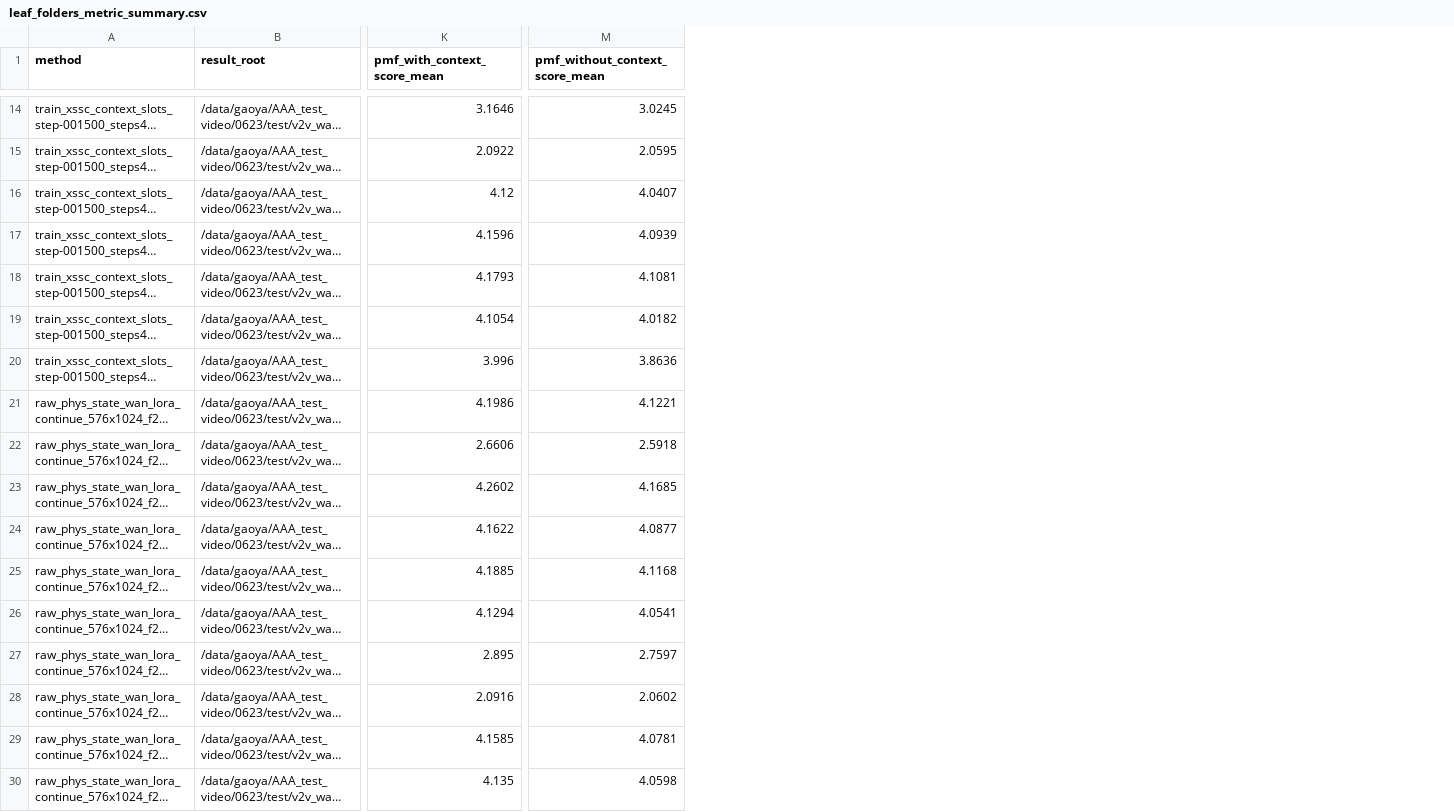
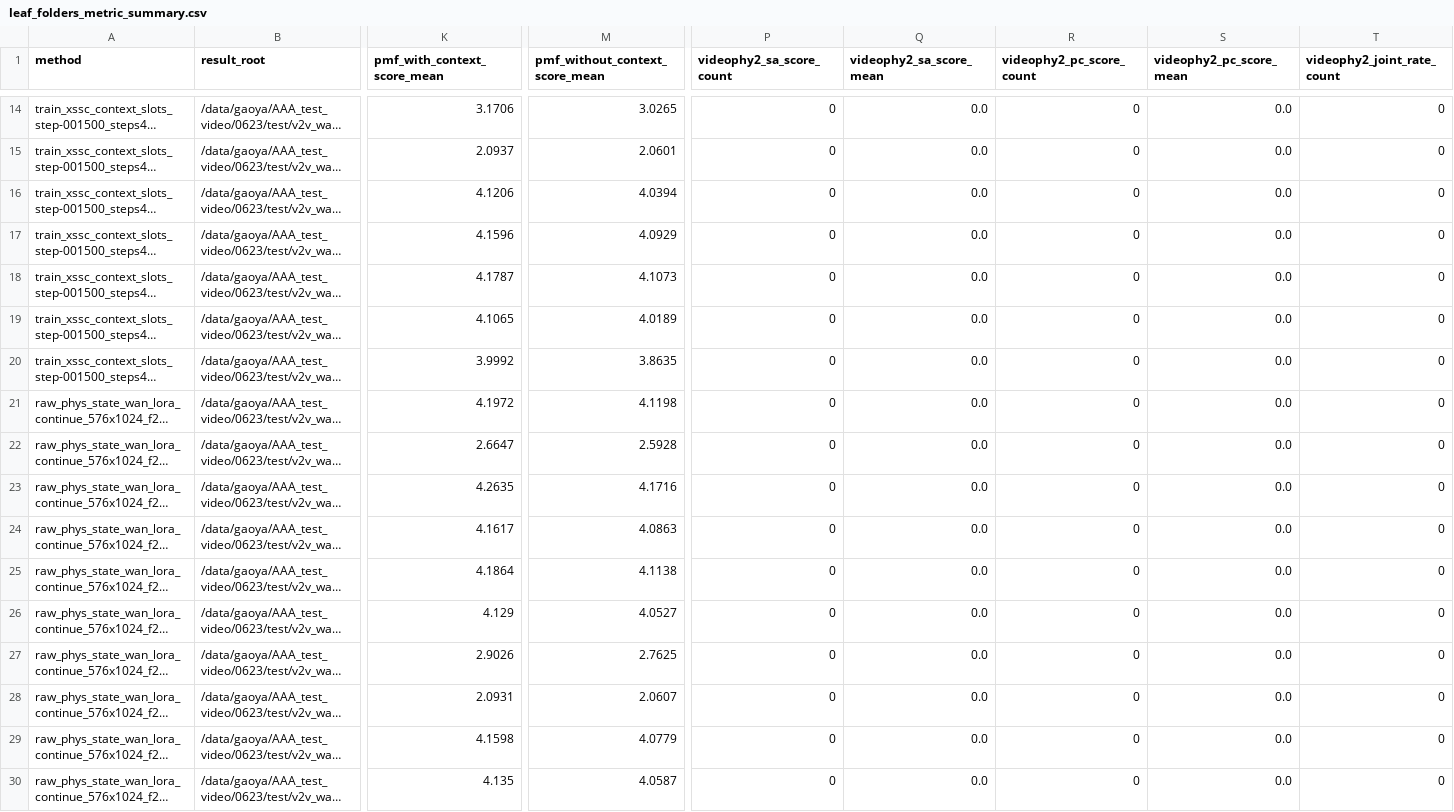
Before and after one commit to GAO7677/Code_Video, a CSV file: Code_data/Code_vjepa_vggt/code_vjepa_vggt/train0705_kubric_no_gt_box/AAAresults/leaf_folders_metric_summary.csv, drawn as a sheet; only a part is shown, gaps mark what is left out; long unchanged cells end in …; the diff covers the shown part only; the diff names each change by its address in the sheet, - before the commit and + after, or states it on an @@ line.

```diff
--- a/Code_data/Code_vjepa_vggt/code_vjepa_vggt/train0705_kubric_no_gt_box/AAAresults/leaf_folders_metric_summary.csv
+++ b/Code_data/Code_vjepa_vggt/code_vjepa_vggt/train0705_kubric_no_gt_box/AAAresults/leaf_folders_metric_summary.csv
+column P (videophy2_sa_score_count), rows 14-30: all 0
+column Q (videophy2_sa_score_mean), rows 14-30: all 0.0
+column R (videophy2_pc_score_count), rows 14-30: all 0
+column S (videophy2_pc_score_mean), rows 14-30: all 0.0
+column T (videophy2_joint_rate_count), rows 14-30: all 0
-K14 (pmf_with_context_score_mean): 3.1646
+K14 (pmf_with_context_score_mean): 3.1706
-M14 (pmf_without_context_score_mean): 3.0245
+M14 (pmf_without_context_score_mean): 3.0265
-K15 (pmf_with_context_score_mean): 2.0922
+K15 (pmf_with_context_score_mean): 2.0937
-M15 (pmf_without_context_score_mean): 2.0595
+M15 (pmf_without_context_score_mean): 2.0601
-K16 (pmf_with_context_score_mean): 4.12
+K16 (pmf_with_context_score_mean): 4.1206
-M16 (pmf_without_context_score_mean): 4.0407
+M16 (pmf_without_context_score_mean): 4.0394
-M17 (pmf_without_context_score_mean): 4.0939
+M17 (pmf_without_context_score_mean): 4.0929
-K18 (pmf_with_context_score_mean): 4.1793
+K18 (pmf_with_context_score_mean): 4.1787
-M18 (pmf_without_context_score_mean): 4.1081
+M18 (pmf_without_context_score_mean): 4.1073
-K19 (pmf_with_context_score_mean): 4.1054
+K19 (pmf_with_context_score_mean): 4.1065
-M19 (pmf_without_context_score_mean): 4.0182
+M19 (pmf_without_context_score_mean): 4.0189
-K20 (pmf_with_context_score_mean): 3.996
+K20 (pmf_with_context_score_mean): 3.9992
-M20 (pmf_without_context_score_mean): 3.8636
+M20 (pmf_without_context_score_mean): 3.8635
-K21 (pmf_with_context_score_mean): 4.1986
+K21 (pmf_with_context_score_mean): 4.1972
-M21 (pmf_without_context_score_mean): 4.1221
+M21 (pmf_without_context_score_mean): 4.1198
-K22 (pmf_with_context_score_mean): 2.6606
+K22 (pmf_with_context_score_mean): 2.6647
-M22 (pmf_without_context_score_mean): 2.5918
+M22 (pmf_without_context_score_mean): 2.5928
-K23 (pmf_with_context_score_mean): 4.2602
+K23 (pmf_with_context_score_mean): 4.2635
-M23 (pmf_without_context_score_mean): 4.1685
+M23 (pmf_without_context_score_mean): 4.1716
-K24 (pmf_with_context_score_mean): 4.1622
+K24 (pmf_with_context_score_mean): 4.1617
-M24 (pmf_without_context_score_mean): 4.0877
+M24 (pmf_without_context_score_mean): 4.0863
-K25 (pmf_with_context_score_mean): 4.1885
+K25 (pmf_with_context_score_mean): 4.1864
-M25 (pmf_without_context_score_mean): 4.1168
+M25 (pmf_without_context_score_mean): 4.1138
-K26 (pmf_with_context_score_mean): 4.1294
+K26 (pmf_with_context_score_mean): 4.129
-M26 (pmf_without_context_score_mean): 4.0541
+M26 (pmf_without_context_score_mean): 4.0527
-K27 (pmf_with_context_score_mean): 2.895
+K27 (pmf_with_context_score_mean): 2.9026
-M27 (pmf_without_context_score_mean): 2.7597
+M27 (pmf_without_context_score_mean): 2.7625
-K28 (pmf_with_context_score_mean): 2.0916
+K28 (pmf_with_context_score_mean): 2.0931
-M28 (pmf_without_context_score_mean): 2.0602
+M28 (pmf_without_context_score_mean): 2.0607
-K29 (pmf_with_context_score_mean): 4.1585
+K29 (pmf_with_context_score_mean): 4.1598
-M29 (pmf_without_context_score_mean): 4.0781
+M29 (pmf_without_context_score_mean): 4.0779
-M30 (pmf_without_context_score_mean): 4.0598
+M30 (pmf_without_context_score_mean): 4.0587
```
Also changed, not shown: 3 added columns and 30 edited cells elsewhere in this file, Code_data/Code_vjepa_vggt/code_vjepa_vggt/train0705_kubric_no_gt_box/AAAresults/rvg_leaf_folders_metric_summary.csv, 4 other files.
